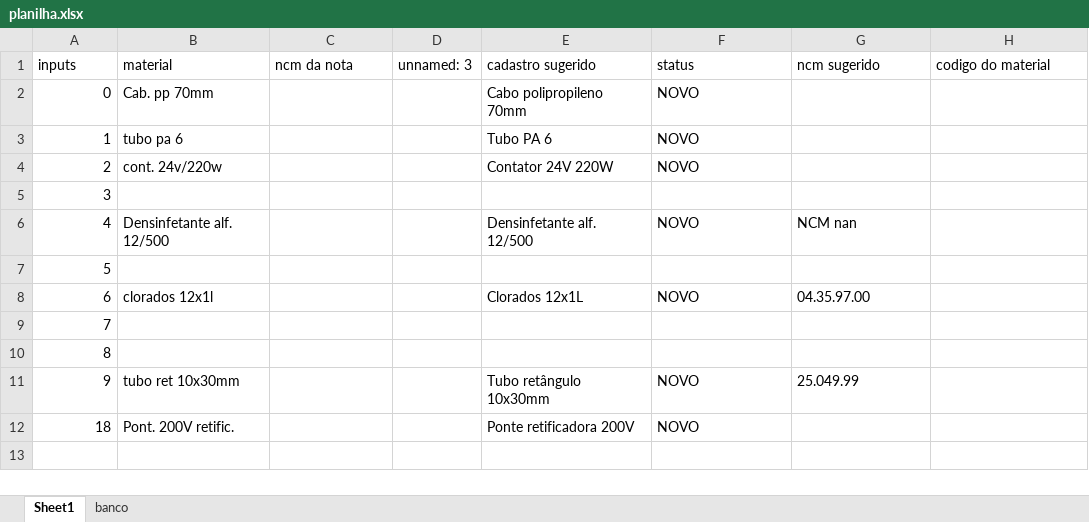
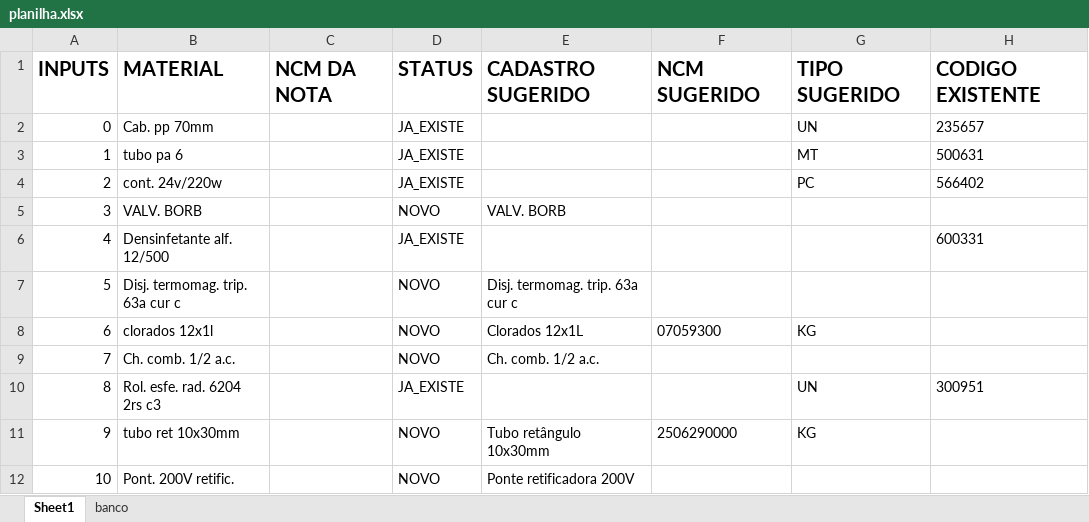
Before and after one commit to Peixoto2007/Sistema-de-Cadastro-Industrial, an Excel workbook: planilha.xlsx, sheet Sheet1, drawn as a sheet; values as stored, in another font and other column widths than the file's, no borders; removed rows and columns are numbered as before the commit, all else as after; the diff names each change by its address in the sheet, - before the commit and + after, or states it on an @@ line.

Commit message:
Execução do projeto mais certeira repassando os codigos dos materiais ja existentes e sem alterar o corpo da tabela

```diff
--- a/planilha.xlsx (sheet Sheet1)
+++ b/planilha.xlsx (sheet Sheet1)
-row 1: inputs | material | ncm da nota | unnamed: 3 | cadastro sugerido | status | ncm sugerido | codigo do material
+row 1: INPUTS | MATERIAL | NCM DA NOTA | STATUS | CADASTRO SUGERIDO | NCM SUGERIDO | TIPO SUGERIDO | CODIGO EXISTENTE
-D2:D4: (empty)
+D2:D4: JA_EXISTE
-E2: Cabo polipropileno 70mm
+E2: (empty)
-F2:F4: NOVO
+F2:F4: (empty)
-G2: (empty)
+G2: UN
-H2: (empty)
+H2: 235657
-E3: Tubo PA 6
+E3: (empty)
-G3: (empty)
+G3: MT
-H3: (empty)
+H3: 500631
-E4: Contator 24V 220W
+E4: (empty)
-G4: (empty)
+G4: PC
-H4: (empty)
+H4: 566402
-B5: (empty)
+B5: VALV. BORB
-D5: (empty)
+D5: NOVO
-E5: (empty)
+E5: VALV. BORB
-D6: (empty)
+D6: JA_EXISTE
-E6: Densinfetante alf. 12/500
+E6: (empty)
-F6: NOVO
+F6: (empty)
-G6: NCM nan
+G6: (empty)
-H6: (empty)
+H6: 600331
-B7: (empty)
+B7: Disj. termomag. trip. 63a cur c
-D7:D9: (empty)
+D7:D9: NOVO
-E7: (empty)
+E7: Disj. termomag. trip. 63a cur c
-F8: NOVO
+F8: 07059300
-G8: 04.35.97.00
+G8: KG
-B9: (empty)
+B9: Ch. comb. 1/2 a.c.
-E9: (empty)
+E9: Ch. comb. 1/2 a.c.
-B10: (empty)
+B10: Rol. esfe. rad. 6204 2rs c3
-D10: (empty)
+D10: JA_EXISTE
-G10: (empty)
+G10: UN
-H10: (empty)
+H10: 300951
-D11: (empty)
+D11: NOVO
-F11: NOVO
+F11: 2506290000
-G11: 25.049.99
+G11: KG
-row 12: 18 | Pont. 200V retific. |  |  | Ponte retificadora 200V | NOVO
+row 12: 10 | Pont. 200V retific. |  | NOVO | Ponte retificadora 200V
```
Also changed, not shown: sheet banco, 4 other files.
